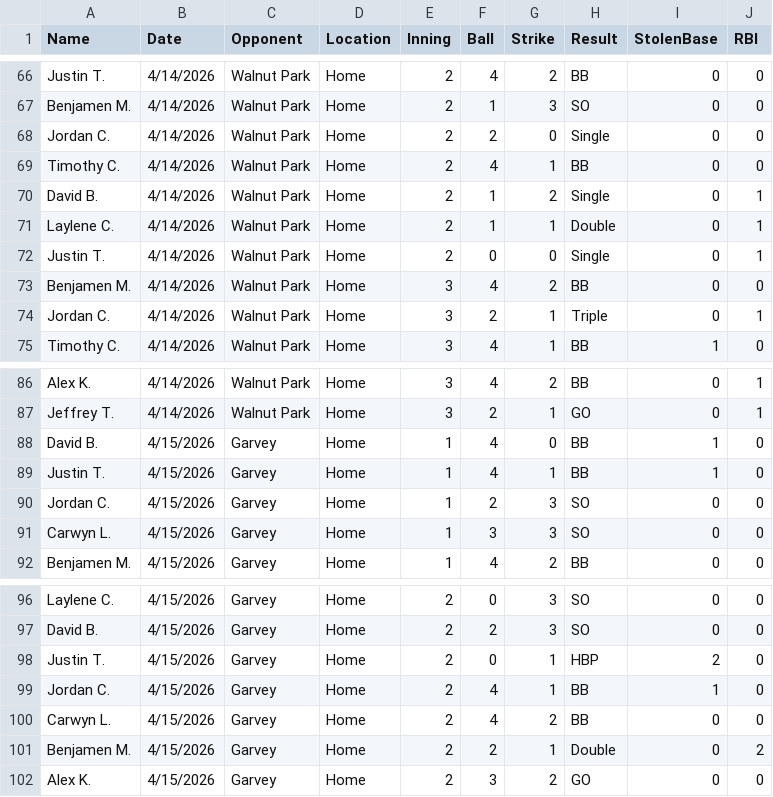
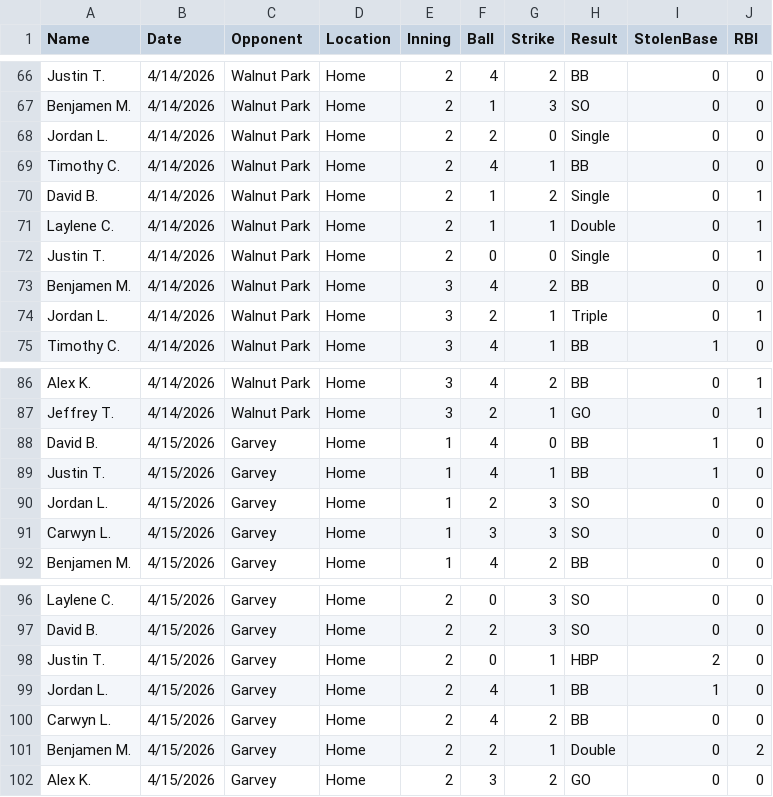
Before and after one commit to dennietruong/BaseballBattingDashboard, a CSV file: BattingData2026.csv, drawn as a sheet; only a part is shown, gaps mark what is left out.

```diff
--- a/BattingData2026.csv
+++ b/BattingData2026.csv
@@ -67,3 +67,3 @@ Justin T.,4/14/2026,Walnut Park,Home,2,4,2,BB,0,0
 Benjamen M.,4/14/2026,Walnut Park,Home,2,1,3,SO,0,0
-Jordan C.,4/14/2026,Walnut Park,Home,2,2,0,Single,0,0
+Jordan L.,4/14/2026,Walnut Park,Home,2,2,0,Single,0,0
 Timothy C.,4/14/2026,Walnut Park,Home,2,4,1,BB,0,0
@@ -73,3 +73,3 @@ Justin T.,4/14/2026,Walnut Park,Home,2,0,0,Single,0,1
 Benjamen M.,4/14/2026,Walnut Park,Home,3,4,2,BB,0,0
-Jordan C.,4/14/2026,Walnut Park,Home,3,2,1,Triple,0,1
+Jordan L.,4/14/2026,Walnut Park,Home,3,2,1,Triple,0,1
 Timothy C.,4/14/2026,Walnut Park,Home,3,4,1,BB,1,0
@@ -89,3 +89,3 @@ David B.,4/15/2026,Garvey,Home,1,4,0,BB,1,0
 Justin T.,4/15/2026,Garvey,Home,1,4,1,BB,1,0
-Jordan C.,4/15/2026,Garvey,Home,1,2,3,SO,0,0
+Jordan L.,4/15/2026,Garvey,Home,1,2,3,SO,0,0
 Carwyn L.,4/15/2026,Garvey,Home,1,3,3,SO,0,0
@@ -98,3 +98,3 @@ David B.,4/15/2026,Garvey,Home,2,2,3,SO,0,0
 Justin T.,4/15/2026,Garvey,Home,2,0,1,HBP,2,0
-Jordan C.,4/15/2026,Garvey,Home,2,4,1,BB,1,0
+Jordan L.,4/15/2026,Garvey,Home,2,4,1,BB,1,0
 Carwyn L.,4/15/2026,Garvey,Home,2,4,2,BB,0,0
```
Also changed, not shown: 2 other files.
